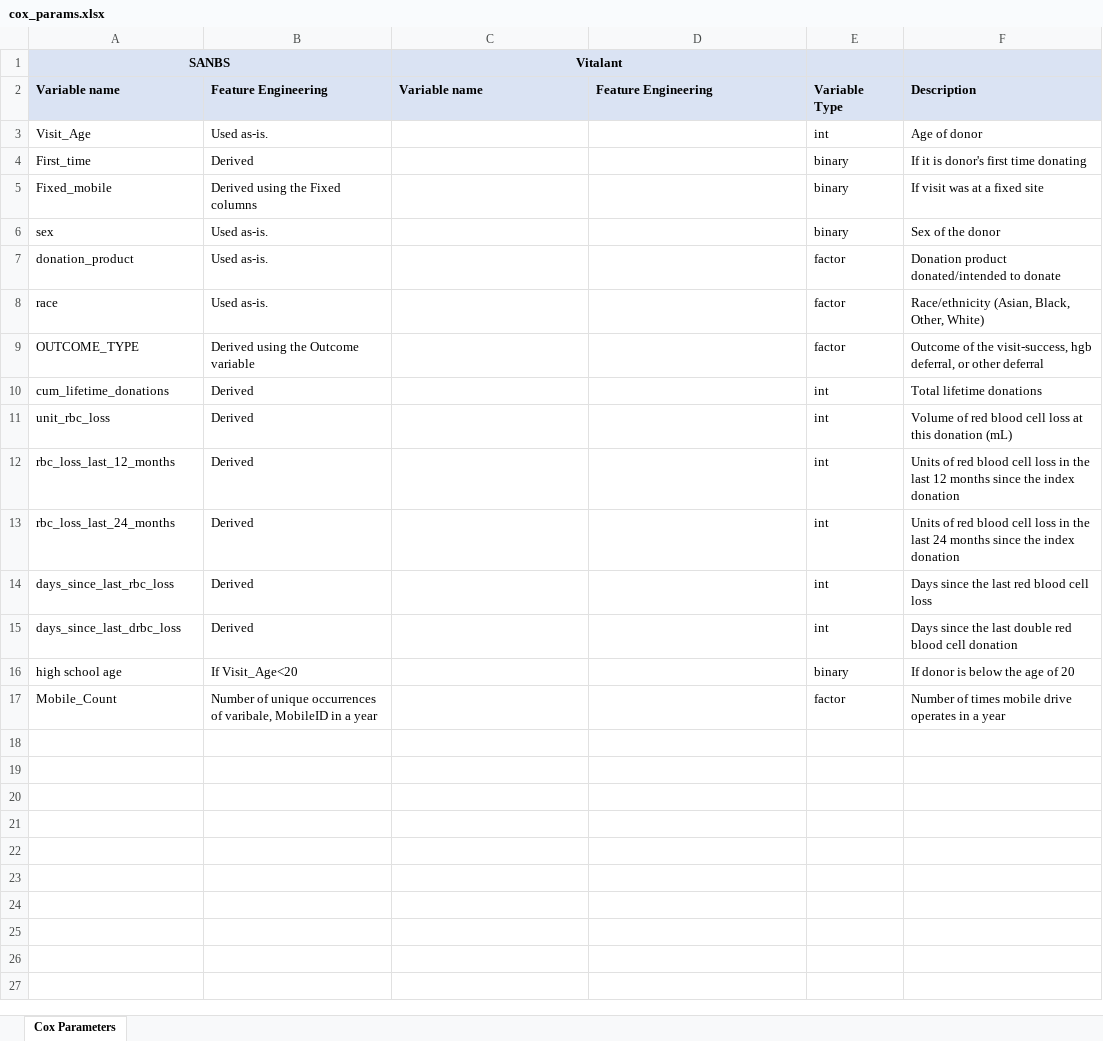
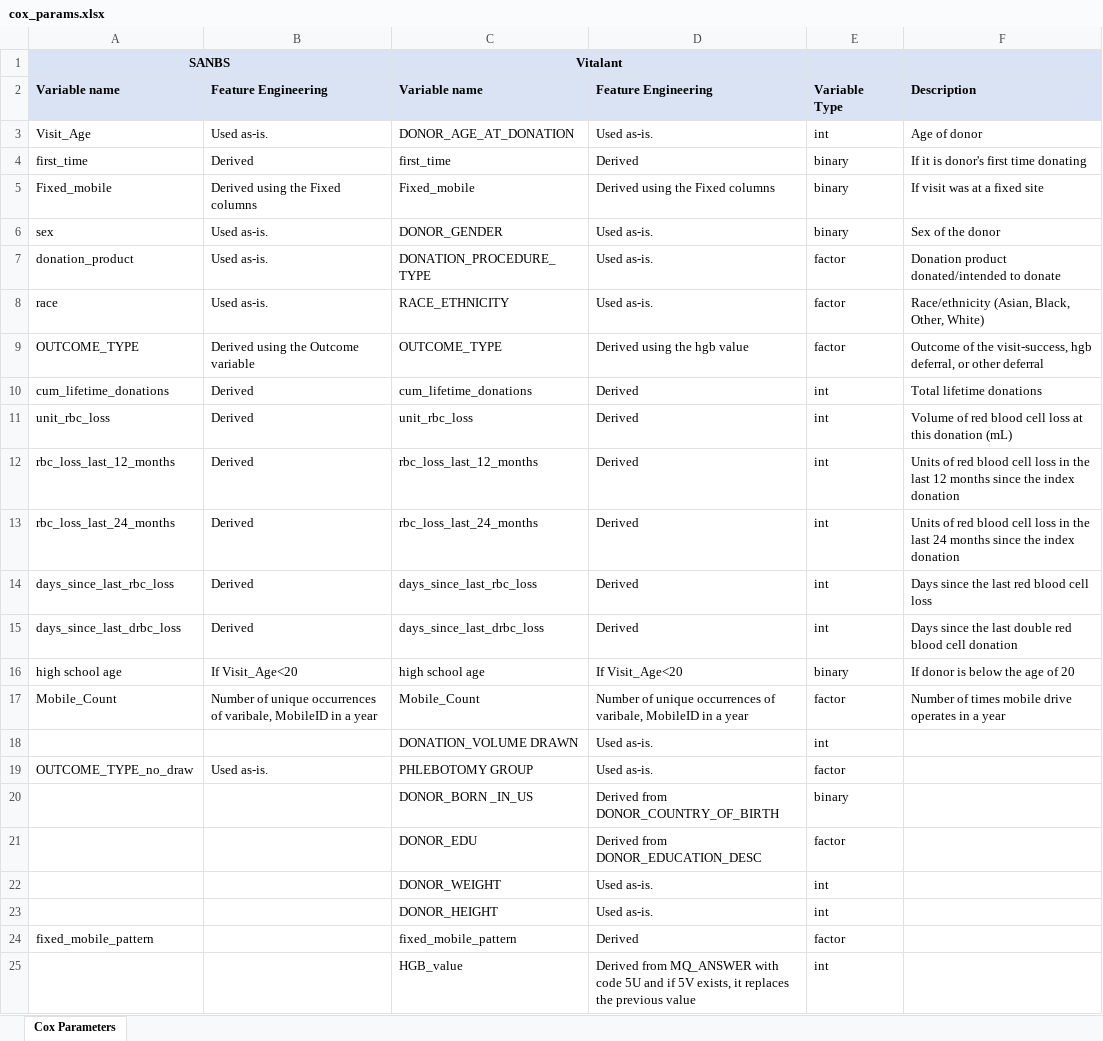
Before and after one commit to altonrus/donor-return-dynamics, an Excel workbook: 1_data/cox_params.xlsx, sheet Cox Parameters, drawn as a sheet; values as stored, in another font and other column widths than the file's, no borders; the diff names each change by its address in the sheet, - before the commit and + after, or states it on an @@ line.

```diff
--- a/1_data/cox_params.xlsx (sheet Cox Parameters)
+++ b/1_data/cox_params.xlsx (sheet Cox Parameters)
-C3: (empty)
+C3: DONOR_AGE_AT_DONATION
-D3: (empty)
+D3: Used as-is.
-A4: First_time
+A4: first_time
-C4: (empty)
+C4: first_time
-D4: (empty)
+D4: Derived
-C5: (empty)
+C5: Fixed_mobile
-D5: (empty)
+D5: Derived using the Fixed columns
-C6: (empty)
+C6: DONOR_GENDER
-D6:D8: (empty)
+D6:D8: Used as-is.
-C7: (empty)
+C7: DONATION_PROCEDURE_TYPE
-C8: (empty)
+C8: RACE_ETHNICITY
-C9: (empty)
+C9: OUTCOME_TYPE
-D9: (empty)
+D9: Derived using the hgb value
-C10: (empty)
+C10: cum_lifetime_donations
-D10:D15: (empty)
+D10:D15: Derived
-C11: (empty)
+C11: unit_rbc_loss
-C12: (empty)
+C12: rbc_loss_last_12_months
-C13: (empty)
+C13: rbc_loss_last_24_months
-C14: (empty)
+C14: days_since_last_rbc_loss
-C15: (empty)
+C15: days_since_last_drbc_loss
-C16: (empty)
+C16: high school age
-D16: (empty)
+D16: If Visit_Age<20
-C17: (empty)
+C17: Mobile_Count
-D17: (empty)
+D17: Number of unique occurrences of varibale, MobileID in a year
+row 18:  |  | DONATION_VOLUME DRAWN | Used as-is. | int
+row 19: OUTCOME_TYPE_no_draw | Used as-is. | PHLEBOTOMY GROUP | Used as-is. | factor
+row 20:  |  | DONOR_BORN _IN_US | Derived from DONOR_COUNTRY_OF_BIRTH | binary
+row 21:  |  | DONOR_EDU | Derived from DONOR_EDUCATION_DESC | factor
+row 22:  |  | DONOR_WEIGHT | Used as-is. | int
+row 23:  |  | DONOR_HEIGHT | Used as-is. | int
+row 24: fixed_mobile_pattern |  | fixed_mobile_pattern | Derived | factor
+row 25:  |  | HGB_value | Derived from MQ_ANSWER with code 5U and if 5V exists, it replaces the previous value | int
```
Also changed, not shown: 2 other files.
